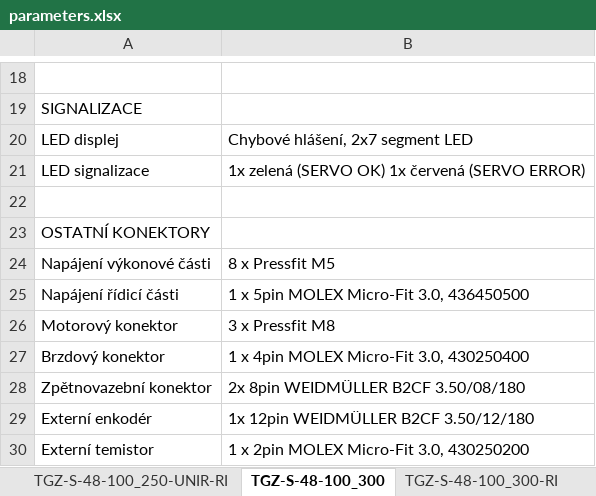
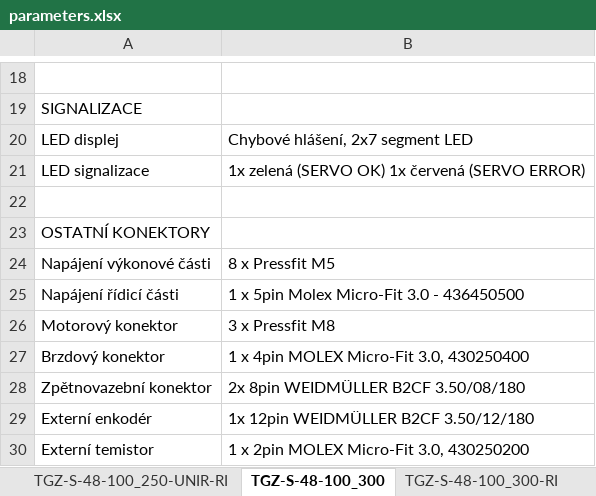
Before and after one commit to TGD-HW/tgmanGH, an Excel workbook: docs/Manual/source/tab/parameters.xlsx, sheet TGZ-S-48-100_300, drawn as a sheet; only a part is shown, gaps mark what is left out; values as stored, in another font and other column widths than the file's, no borders; the diff names each change by its address in the sheet, - before the commit and + after, or states it on an @@ line.

Commit message:
TGZ-S-48-100/xyz log pwr connector error cleared microfit instead of microlock

```diff
--- a/docs/Manual/source/tab/parameters.xlsx (sheet TGZ-S-48-100_300)
+++ b/docs/Manual/source/tab/parameters.xlsx (sheet TGZ-S-48-100_300)
-B25: 1 x 5pin MOLEX Micro-Fit 3.0, 436450500
+B25: 1 x 5pin Molex Micro-Fit 3.0 - 436450500
```
Also changed, not shown: sheet TGZ-S-48-100_425, sheet TGZ-S-48-100_250, sheet TGZ-S-48-100_250-RI, sheet TGZ-S-48-100_300-RI, sheet TGZ-S-48-100_250-UNI-RI, sheet TGZ-S-48-100_300-UNI-RI, 1 more sheet, docs/Manual/source/tab/parameters.en.xlsx, 16 other files.
